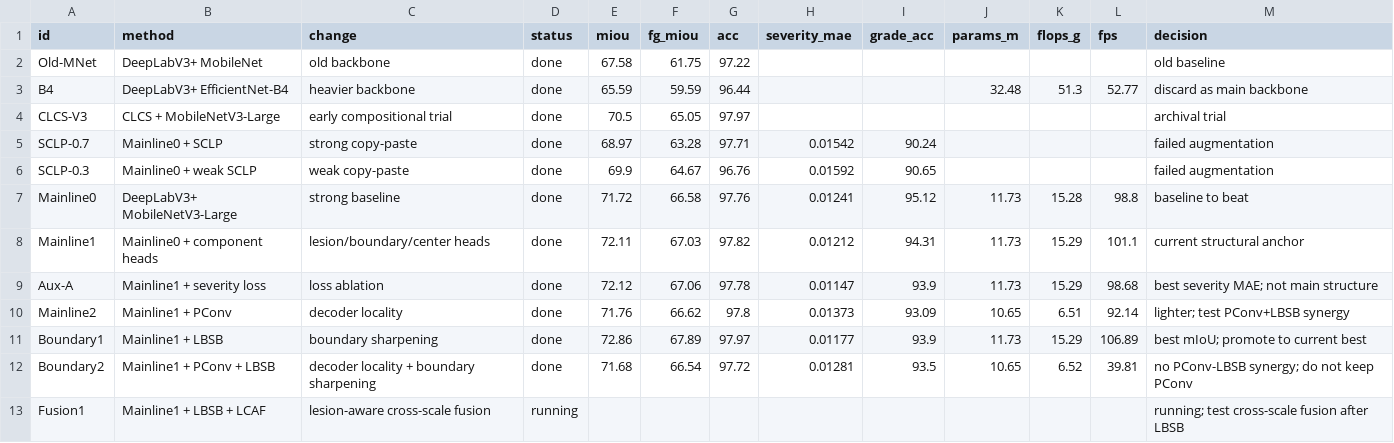
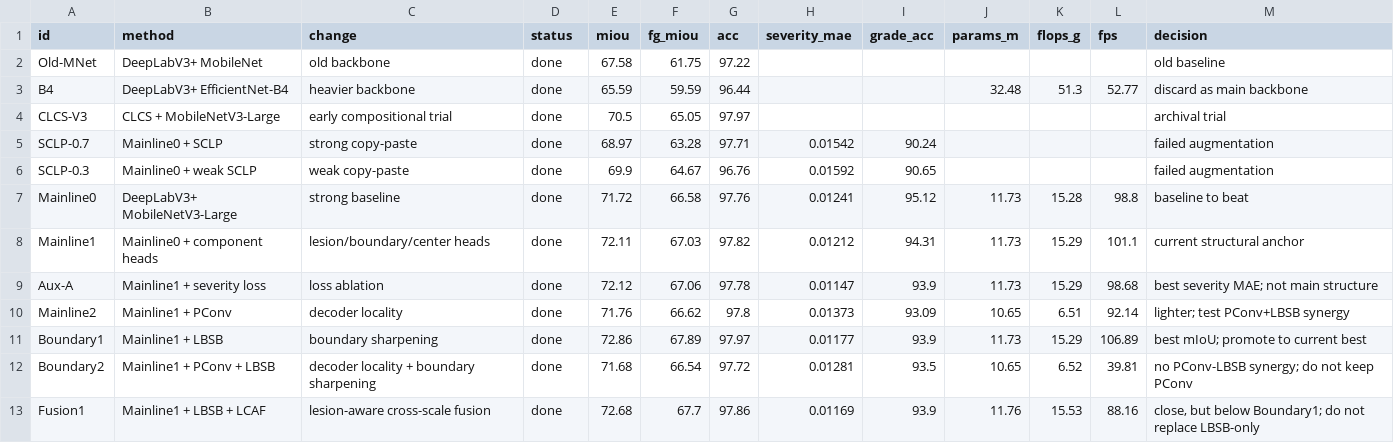
Before and after one commit to yezi56/SCLA-Net-ATLDSD, a CSV file: outputs/atldsd/summary/training_results_summary.csv, drawn as a sheet.

Commit message:
Record LCAF fusion experiment results

```diff
--- a/outputs/atldsd/summary/training_results_summary.csv
+++ b/outputs/atldsd/summary/training_results_summary.csv
@@ -12,2 +12,2 @@ Boundary1,Mainline1 + LBSB,boundary sharpening,done,72.86,67.89,97.97,0.01177,93
 Boundary2,Mainline1 + PConv + LBSB,decoder locality + boundary sharpening,done,71.68,66.54,97.72,0.01281,93.5,10.65,6.52,39.81,no PConv-LBSB synergy; do not keep PConv
-Fusion1,Mainline1 + LBSB + LCAF,lesion-aware cross-scale fusion,running,,,,,,,,,running; test cross-scale fusion after LBSB
+Fusion1,Mainline1 + LBSB + LCAF,lesion-aware cross-scale fusion,done,72.68,67.7,97.86,0.01169,93.9,11.76,15.53,88.16,"close, but below Boundary1; do not replace LBSB-only"
```
Also changed, not shown: 9 other files.
